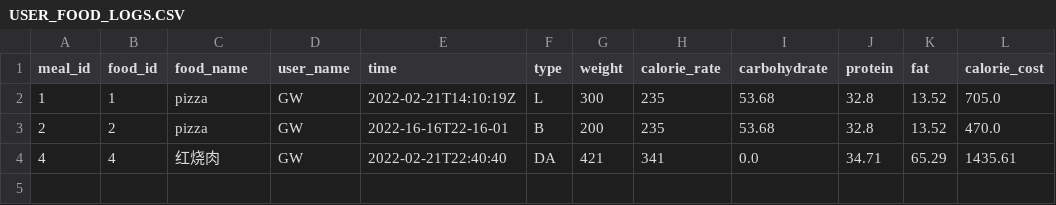
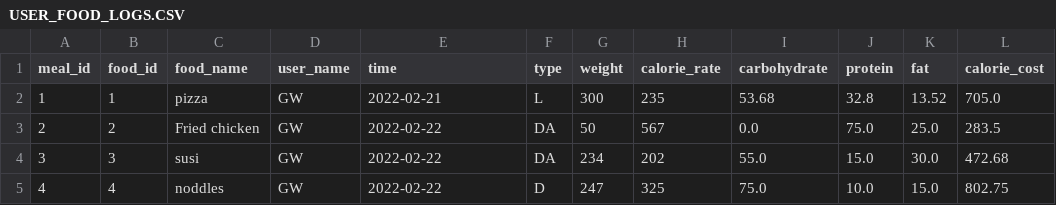
Before and after one commit to gzhao9/SSW-695-G.zhao-Z.Hu-HZhang-H.jiang, a CSV file: Carlorie shop/USER_INFO/USER_FOOD_LOGS.CSV, drawn as a sheet.

Commit message:
Update USER_FOOD_LOGS.CSV

```diff
--- a/Carlorie shop/USER_INFO/USER_FOOD_LOGS.CSV
+++ b/Carlorie shop/USER_INFO/USER_FOOD_LOGS.CSV
@@ -1,4 +1,5 @@
 meal_id,food_id,food_name,user_name,time,type,weight,calorie_rate,carbohydrate,protein,fat,calorie_cost
-1,1,pizza,GW,2022-02-21T14:10:19Z,L,300,235,53.68,32.8,13.52,705.0
-2,2,pizza,GW,2022-16-16T22-16-01,B,200,235,53.68,32.8,13.52,470.0
-4,4,红烧肉,GW,2022-02-21T22:40:40,DA,421,341,0.0,34.71,65.29,1435.61
+1,1,pizza,GW,2022-02-21,L,300,235,53.68,32.8,13.52,705.0
+2,2,Fried chicken,GW,2022-02-22,DA,50,567,0.0,75.0,25.0,283.5
+3,3,susi,GW,2022-02-22,DA,234,202,55.0,15.0,30.0,472.68
+4,4,noddles,GW,2022-02-22,D,247,325,75.0,10.0,15.0,802.75
```
